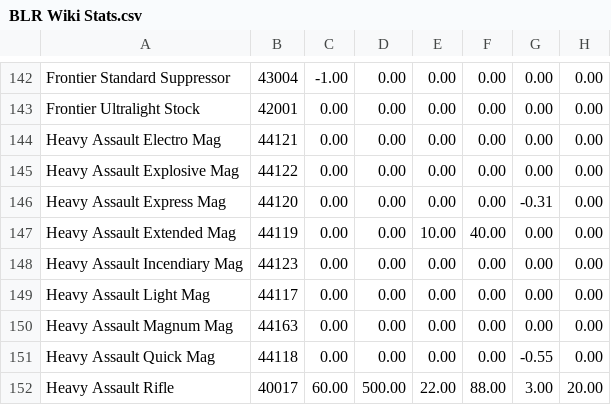
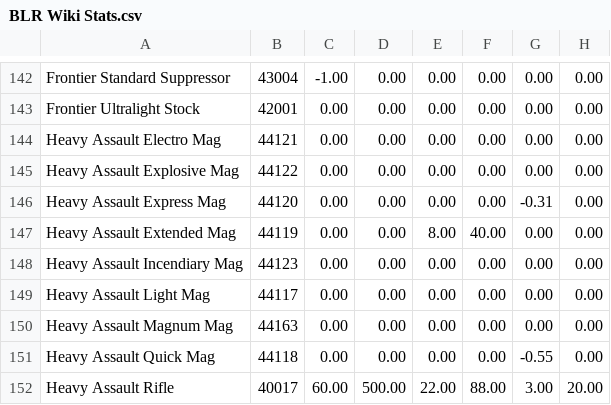
Before and after one commit to HALOMAXX/BLREdit, a CSV file: BLREdit/Assets/BLR Wiki Stats.csv, drawn as a sheet; only a part is shown, gaps mark what is left out; the diff names each change by its address in the sheet, - before the commit and + after, or states it on an @@ line.

Commit message:
HAR extended mag fix

```diff
--- a/BLREdit/Assets/BLR Wiki Stats.csv
+++ b/BLREdit/Assets/BLR Wiki Stats.csv
-E147: 10.00
+E147: 8.00
```
